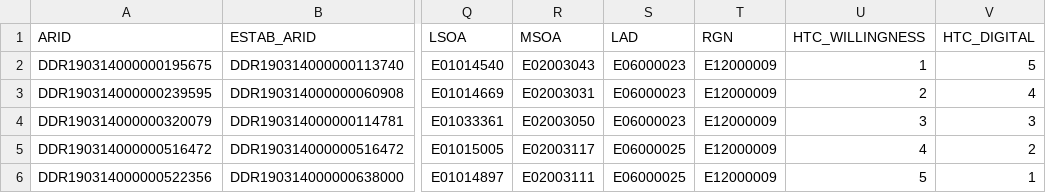
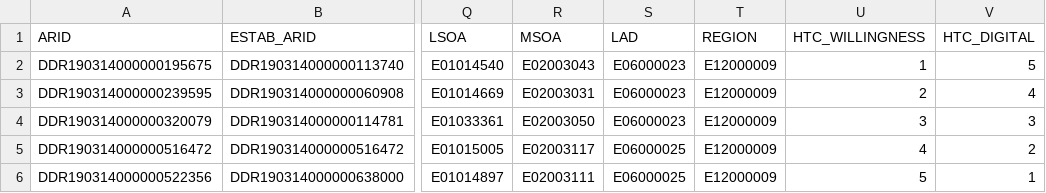
Before and after one commit to ONSdigital/census-rm-acceptance-tests, a CSV file: resources/sample_files/sample_input_england_census_spec.csv, drawn as a sheet; only a part is shown, gaps mark what is left out; the diff names each change by its address in the sheet, - before the commit and + after, or states it on an @@ line.

```diff
--- a/resources/sample_files/sample_input_england_census_spec.csv
+++ b/resources/sample_files/sample_input_england_census_spec.csv
-T1: RGN
+T1: REGION
```
Also changed, not shown: resources/sample_files/sample_input_census_spec_wales_questionnaire.csv, resources/sample_files/sample_input_wales_census_spec.csv, 2 other files.
